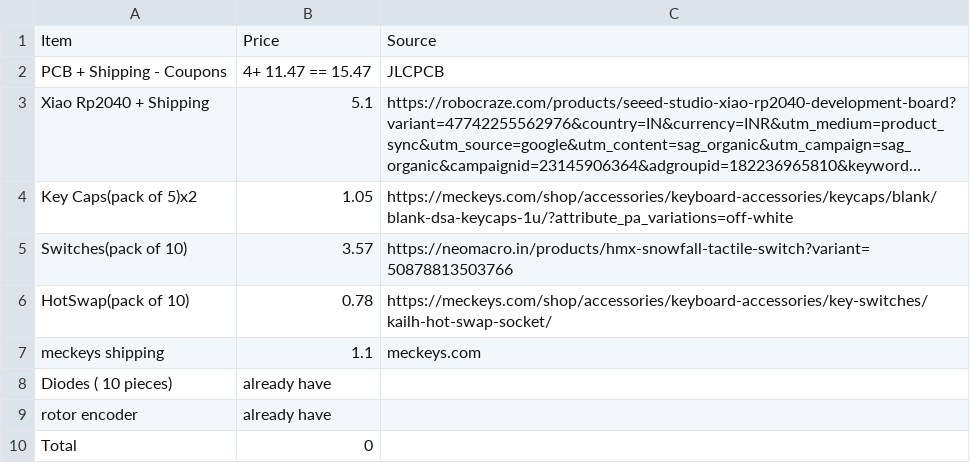
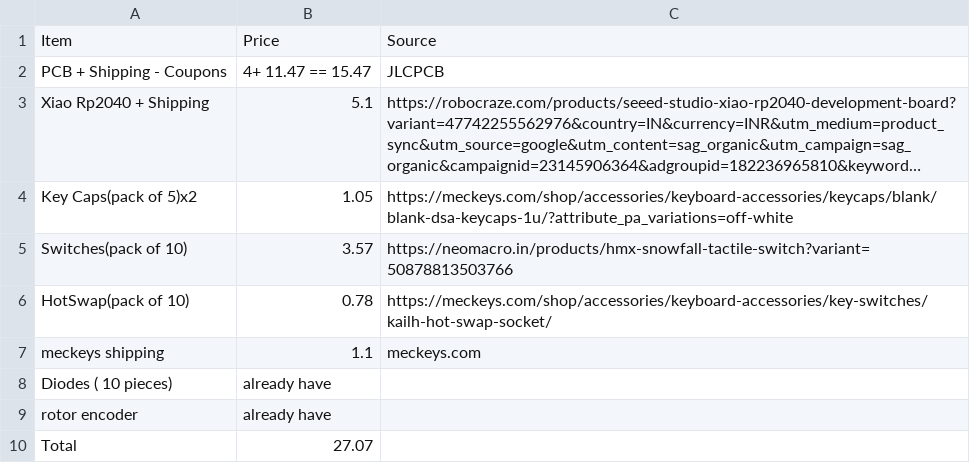
Before and after one commit to shreejita56/MY-MICROPAD, a CSV file: BOM.CSV, drawn as a sheet; long unchanged cells end in ….

Commit message:
Update BOM.CSV

```diff
--- a/BOM.CSV
+++ b/BOM.CSV
@@ -9,2 +9,2 @@ Diodes ( 10 pieces) ,already have,
 rotor encoder, already have ,
-Total,0,
+Total,27.07,
```
